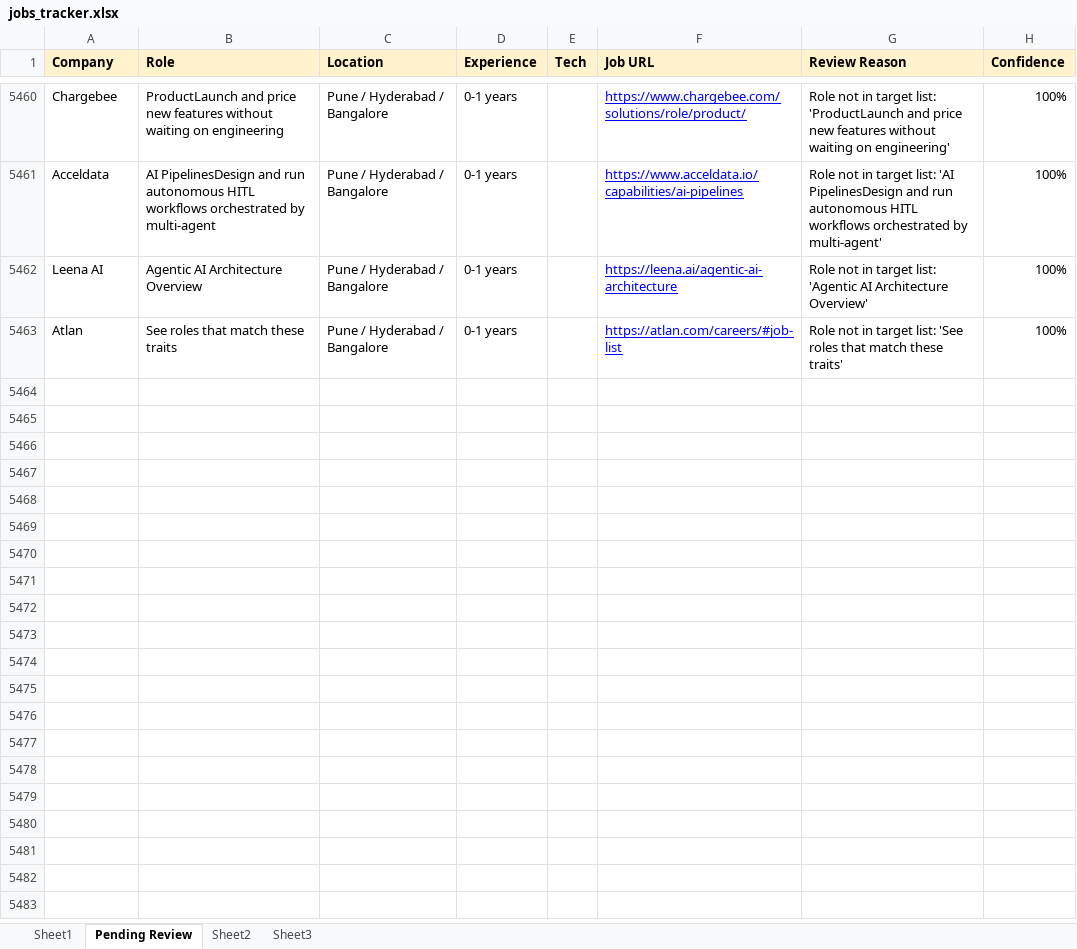
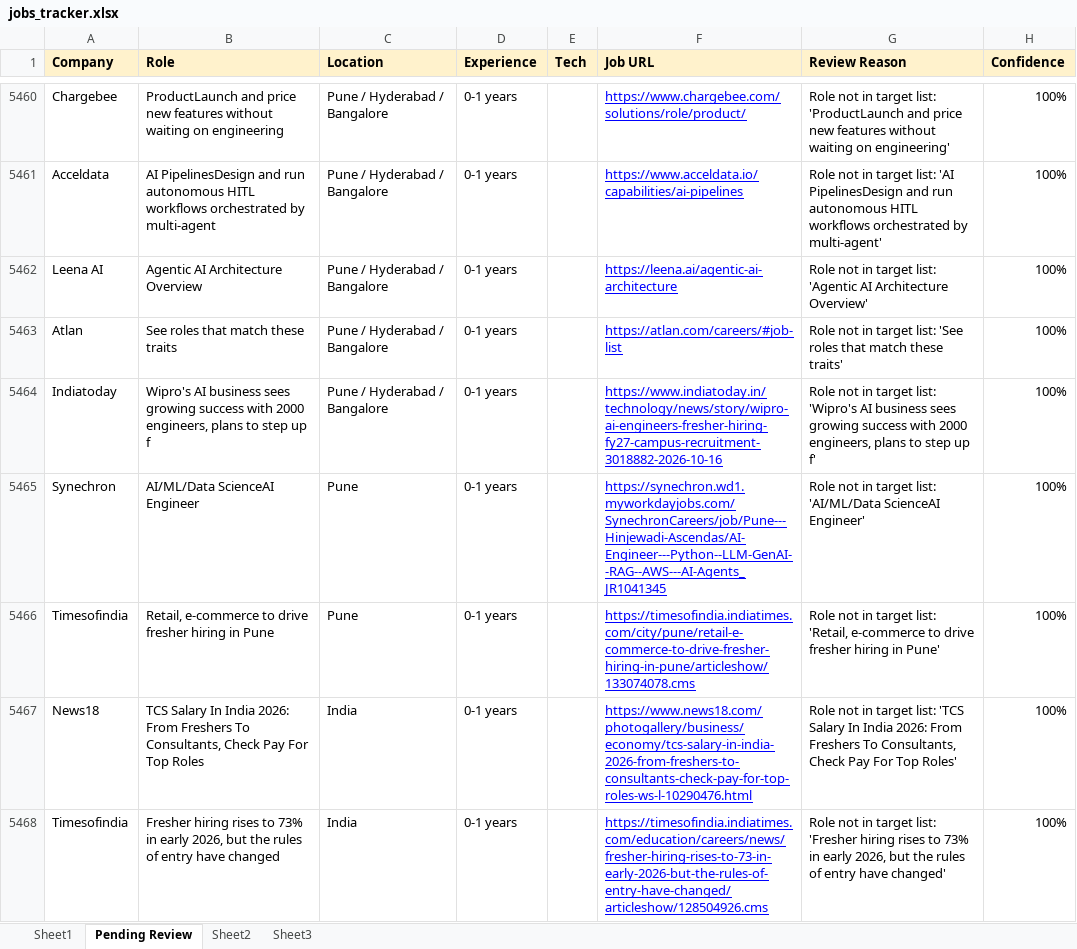
Before and after one commit to dhananjaykr9/job_agent, an Excel workbook: jobs_tracker.xlsx, sheet Pending Review, drawn as a sheet; only a part is shown, gaps mark what is left out; values as stored, in another font and other column widths than the file's, no borders; charts and pictures not drawn; the diff covers the shown part only; the diff names each change by its address in the sheet, - before the commit and + after, or states it on an @@ line.

```diff
--- a/jobs_tracker.xlsx (sheet Pending Review)
+++ b/jobs_tracker.xlsx (sheet Pending Review)
+row 5464: Indiatoday | Wipro's AI business sees growing success with 2000 engineers, plans to step up f | Pune / Hyderabad / Bangalore | 0-1 years |  | https://www.indiatoday.in/technology/news/story/wipro-ai-engineers-fresher-hiring-fy27-campus-recruitment-3018882-2026-10-16 | Role not in target list: 'Wipro's AI business sees growing success with 2000 engineers, plans to step up f' | 100%
+row 5465: Synechron | AI/ML/Data ScienceAI Engineer | Pune | 0-1 years |  | https://synechron.wd1.myworkdayjobs.com/SynechronCareers/job/Pune---Hinjewadi-Ascendas/AI-Engineer---Python--LLM-GenAI--RAG--AWS---AI-Agents_JR1041345 | Role not in target list: 'AI/ML/Data ScienceAI Engineer' | 100%
+row 5466: Timesofindia | Retail, e-commerce to drive fresher hiring in Pune | Pune | 0-1 years |  | https://timesofindia.indiatimes.com/city/pune/retail-e-commerce-to-drive-fresher-hiring-in-pune/articleshow/133074078.cms | Role not in target list: 'Retail, e-commerce to drive fresher hiring in Pune' | 100%
+row 5467: News18 | TCS Salary In India 2026: From Freshers To Consultants, Check Pay For Top Roles | India | 0-1 years |  | https://www.news18.com/photogallery/business/economy/tcs-salary-in-india-2026-from-freshers-to-consultants-check-pay-for-top-roles-ws-l-10290476.html | Role not in target list: 'TCS Salary In India 2026: From Freshers To Consultants, Check Pay For Top Roles' | 100%
+row 5468: Timesofindia | Fresher hiring rises to 73% in early 2026, but the rules of entry have changed | India | 0-1 years |  | https://timesofindia.indiatimes.com/education/careers/news/fresher-hiring-rises-to-73-in-early-2026-but-the-rules-of-entry-have-changed/articleshow/128504926.cms | Role not in target list: 'Fresher hiring rises to 73% in early 2026, but the rules of entry have changed' | 100%
```
Also changed, not shown: 44 added rows elsewhere in this sheet, sheet Sheet1, charts or pictures, 1 other file.
